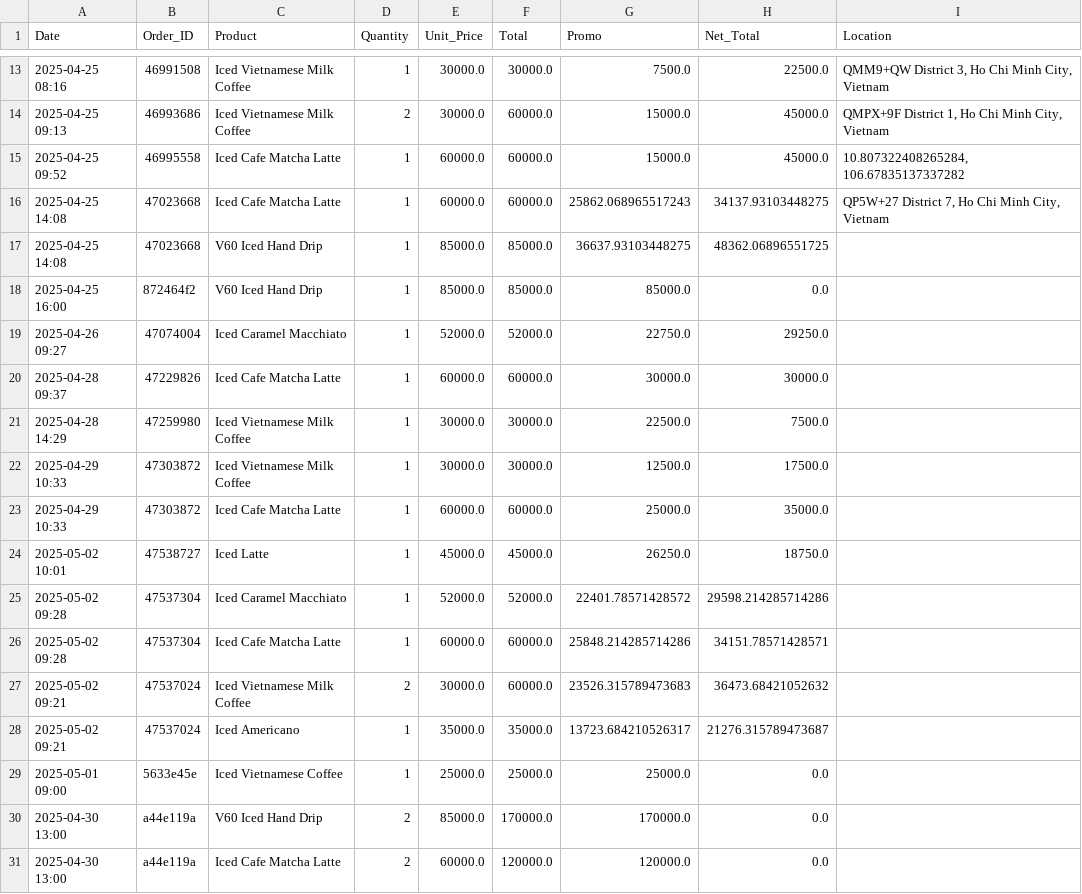
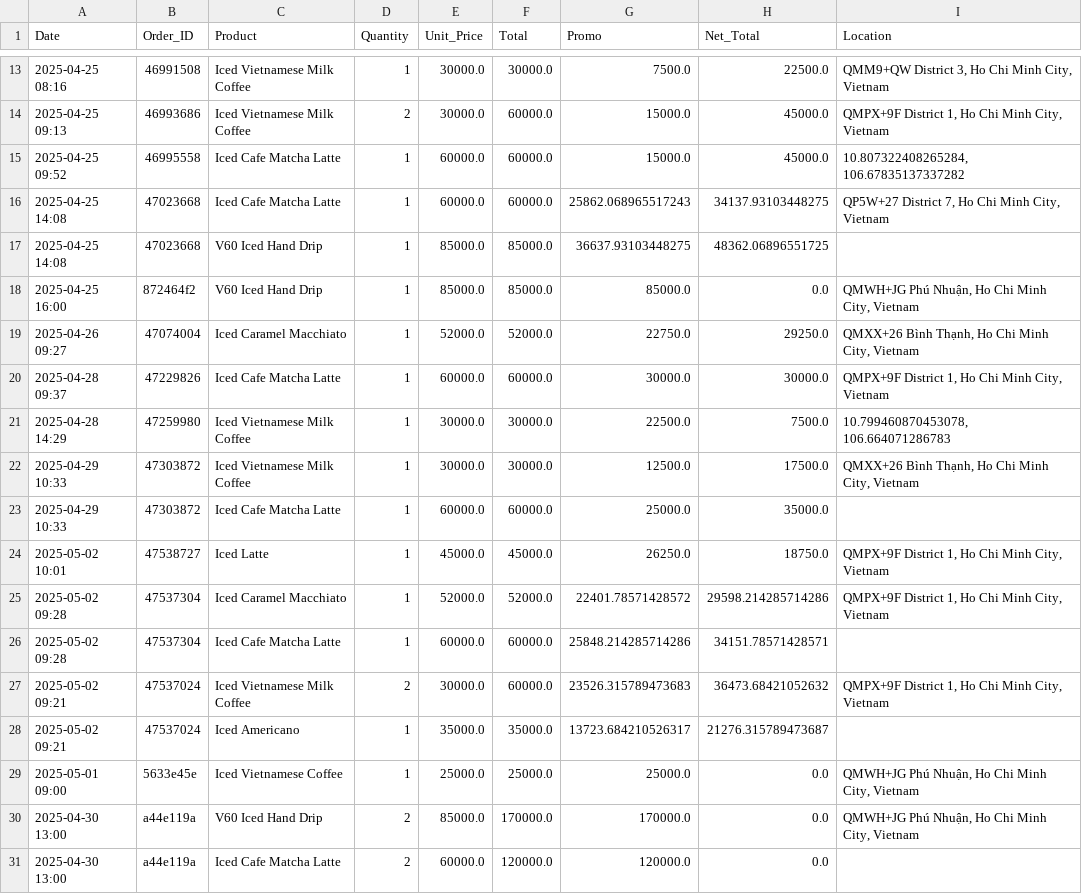
Before and after one commit to johnha912/theta-coffee-lab, a CSV file: data/sales.csv, drawn as a sheet; only a part is shown, gaps mark what is left out.

```diff
--- a/data/sales.csv
+++ b/data/sales.csv
@@ -17,15 +17,15 @@ Date,Order_ID,Product,Quantity,Unit_Price,Total,Promo,Net_Total,Location
 2025-04-25 14:08,47023668,V60 Iced Hand Drip,1,85000.0,85000.0,36637.93103448275,48362.06896551725,
-2025-04-25 16:00,872464f2,V60 Iced Hand Drip,1,85000.0,85000.0,85000.0,0.0,
-2025-04-26 09:27,47074004,Iced Caramel Macchiato,1,52000.0,52000.0,22750.0,29250.0,
-2025-04-28 09:37,47229826,Iced Cafe Matcha Latte,1,60000.0,60000.0,30000.0,30000.0,
-2025-04-28 14:29,47259980,Iced Vietnamese Milk Coffee,1,30000.0,30000.0,22500.0,7500.0,
-2025-04-29 10:33,47303872,Iced Vietnamese Milk Coffee,1,30000.0,30000.0,12500.0,17500.0,
+2025-04-25 16:00,872464f2,V60 Iced Hand Drip,1,85000.0,85000.0,85000.0,0.0,"QMWH+JG Phú Nhuận, Ho Chi Minh City, Vietnam"
+2025-04-26 09:27,47074004,Iced Caramel Macchiato,1,52000.0,52000.0,22750.0,29250.0,"QMXX+26 Bình Thạnh, Ho Chi Minh City, Vietnam"
+2025-04-28 09:37,47229826,Iced Cafe Matcha Latte,1,60000.0,60000.0,30000.0,30000.0,"QMPX+9F District 1, Ho Chi Minh City, Vietnam"
+2025-04-28 14:29,47259980,Iced Vietnamese Milk Coffee,1,30000.0,30000.0,22500.0,7500.0,"10.799460870453078, 106.664071286783"
+2025-04-29 10:33,47303872,Iced Vietnamese Milk Coffee,1,30000.0,30000.0,12500.0,17500.0,"QMXX+26 Bình Thạnh, Ho Chi Minh City, Vietnam"
 2025-04-29 10:33,47303872,Iced Cafe Matcha Latte,1,60000.0,60000.0,25000.0,35000.0,
-2025-05-02 10:01,47538727,Iced Latte,1,45000.0,45000.0,26250.0,18750.0,
-2025-05-02 09:28,47537304,Iced Caramel Macchiato,1,52000.0,52000.0,22401.78571428572,29598.214285714286,
+2025-05-02 10:01,47538727,Iced Latte,1,45000.0,45000.0,26250.0,18750.0,"QMPX+9F District 1, Ho Chi Minh City, Vietnam"
+2025-05-02 09:28,47537304,Iced Caramel Macchiato,1,52000.0,52000.0,22401.78571428572,29598.214285714286,"QMPX+9F District 1, Ho Chi Minh City, Vietnam"
 2025-05-02 09:28,47537304,Iced Cafe Matcha Latte,1,60000.0,60000.0,25848.214285714286,34151.78571428571,
-2025-05-02 09:21,47537024,Iced Vietnamese Milk Coffee,2,30000.0,60000.0,23526.315789473683,36473.68421052632,
+2025-05-02 09:21,47537024,Iced Vietnamese Milk Coffee,2,30000.0,60000.0,23526.315789473683,36473.68421052632,"QMPX+9F District 1, Ho Chi Minh City, Vietnam"
 2025-05-02 09:21,47537024,Iced Americano,1,35000.0,35000.0,13723.684210526317,21276.315789473687,
-2025-05-01 09:00,5633e45e,Iced Vietnamese Coffee,1,25000.0,25000.0,25000.0,0.0,
-2025-04-30 13:00,a44e119a,V60 Iced Hand Drip,2,85000.0,170000.0,170000.0,0.0,
+2025-05-01 09:00,5633e45e,Iced Vietnamese Coffee,1,25000.0,25000.0,25000.0,0.0,"QMWH+JG Phú Nhuận, Ho Chi Minh City, Vietnam"
+2025-04-30 13:00,a44e119a,V60 Iced Hand Drip,2,85000.0,170000.0,170000.0,0.0,"QMWH+JG Phú Nhuận, Ho Chi Minh City, Vietnam"
 2025-04-30 13:00,a44e119a,Iced Cafe Matcha Latte,2,60000.0,120000.0,120000.0,0.0,
```
Also changed, not shown: 1 other file.
